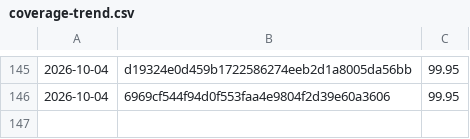
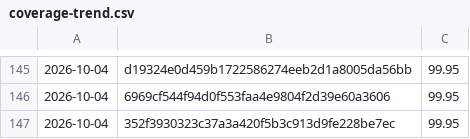
Before and after one commit to Danathar/sensi, a CSV file: coverage-trend.csv, drawn as a sheet; only a part is shown, gaps mark what is left out.

```diff
--- a/coverage-trend.csv
+++ b/coverage-trend.csv
@@ -146 +146,2 @@
 2026-10-04,6969cf544f94d0f553faa4e9804f2d39e60a3606,99.95
+2026-10-04,352f3930323c37a3a420f5b3c913d9fe228be7ec,99.95
```
